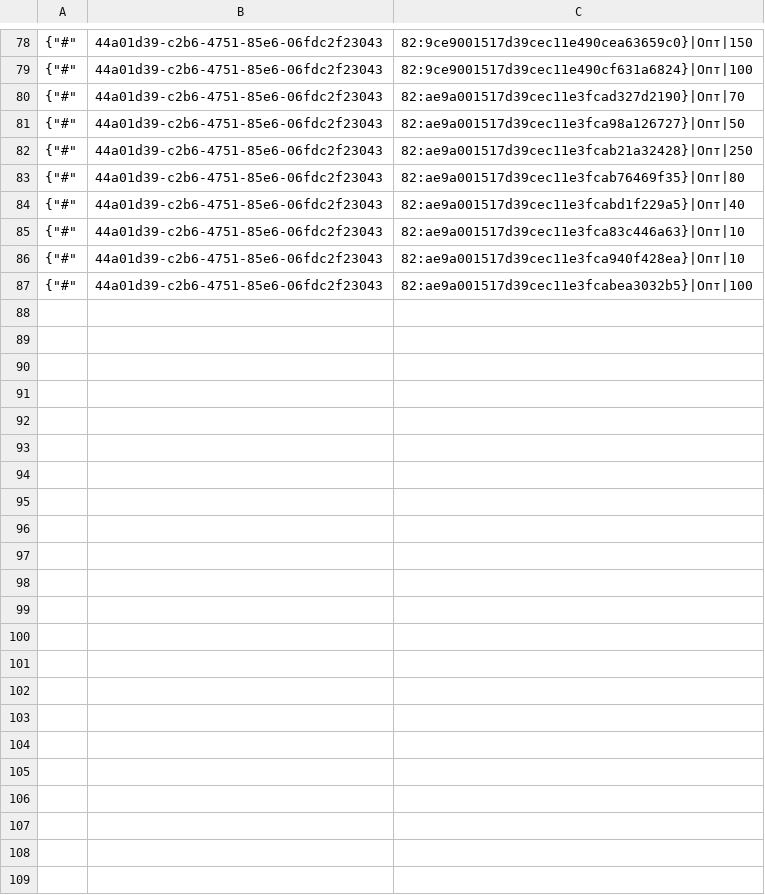
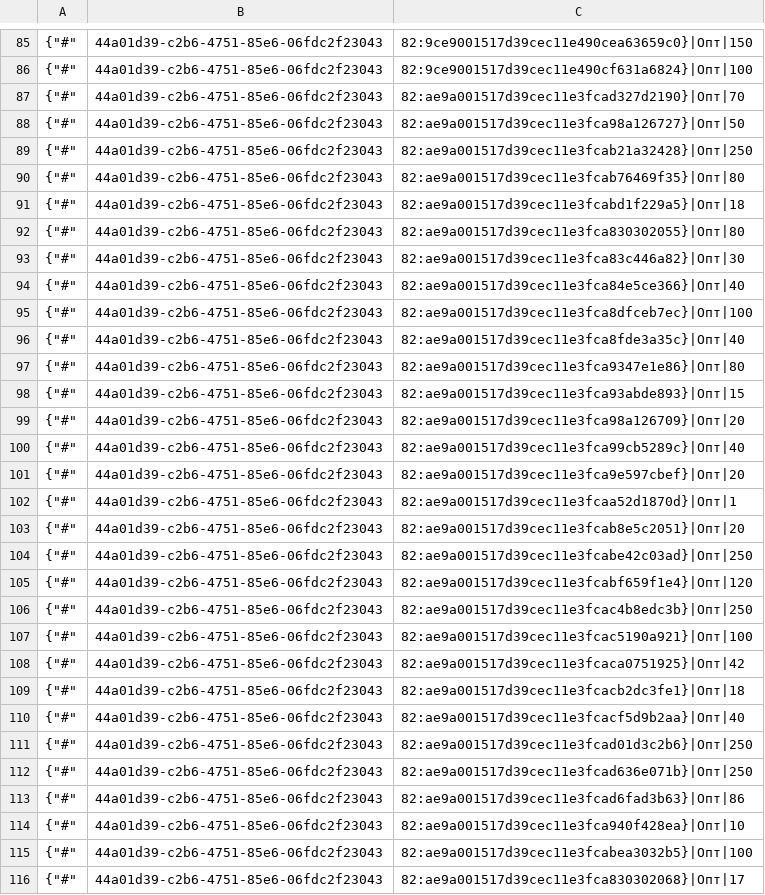
Before and after one commit to TorsionGroup/decort_shop, a CSV file: decort_shop/shop/load_data/cache/deficit.csv, drawn as a sheet; only a part is shown, gaps mark what is left out; the diff covers the shown part only.

```diff
--- a/decort_shop/shop/load_data/cache/deficit.csv
+++ b/decort_shop/shop/load_data/cache/deficit.csv
@@ -83,5 +90,27 @@
 {"#",44a01d39-c2b6-4751-85e6-06fdc2f23043,82:ae9a001517d39cec11e3fcab76469f35}|Опт|80
-{"#",44a01d39-c2b6-4751-85e6-06fdc2f23043,82:ae9a001517d39cec11e3fcabd1f229a5}|Опт|40
-{"#",44a01d39-c2b6-4751-85e6-06fdc2f23043,82:ae9a001517d39cec11e3fca83c446a63}|Опт|10
+{"#",44a01d39-c2b6-4751-85e6-06fdc2f23043,82:ae9a001517d39cec11e3fcabd1f229a5}|Опт|18
+{"#",44a01d39-c2b6-4751-85e6-06fdc2f23043,82:ae9a001517d39cec11e3fca830302055}|Опт|80
+{"#",44a01d39-c2b6-4751-85e6-06fdc2f23043,82:ae9a001517d39cec11e3fca83c446a82}|Опт|30
+{"#",44a01d39-c2b6-4751-85e6-06fdc2f23043,82:ae9a001517d39cec11e3fca84e5ce366}|Опт|40
+{"#",44a01d39-c2b6-4751-85e6-06fdc2f23043,82:ae9a001517d39cec11e3fca8dfceb7ec}|Опт|100
+{"#",44a01d39-c2b6-4751-85e6-06fdc2f23043,82:ae9a001517d39cec11e3fca8fde3a35c}|Опт|40
+{"#",44a01d39-c2b6-4751-85e6-06fdc2f23043,82:ae9a001517d39cec11e3fca9347e1e86}|Опт|80
+{"#",44a01d39-c2b6-4751-85e6-06fdc2f23043,82:ae9a001517d39cec11e3fca93abde893}|Опт|15
+{"#",44a01d39-c2b6-4751-85e6-06fdc2f23043,82:ae9a001517d39cec11e3fca98a126709}|Опт|20
+{"#",44a01d39-c2b6-4751-85e6-06fdc2f23043,82:ae9a001517d39cec11e3fca99cb5289c}|Опт|40
+{"#",44a01d39-c2b6-4751-85e6-06fdc2f23043,82:ae9a001517d39cec11e3fca9e597cbef}|Опт|20
+{"#",44a01d39-c2b6-4751-85e6-06fdc2f23043,82:ae9a001517d39cec11e3fcaa52d1870d}|Опт|1
+{"#",44a01d39-c2b6-4751-85e6-06fdc2f23043,82:ae9a001517d39cec11e3fcab8e5c2051}|Опт|20
+{"#",44a01d39-c2b6-4751-85e6-06fdc2f23043,82:ae9a001517d39cec11e3fcabe42c03ad}|Опт|250
+{"#",44a01d39-c2b6-4751-85e6-06fdc2f23043,82:ae9a001517d39cec11e3fcabf659f1e4}|Опт|120
+{"#",44a01d39-c2b6-4751-85e6-06fdc2f23043,82:ae9a001517d39cec11e3fcac4b8edc3b}|Опт|250
+{"#",44a01d39-c2b6-4751-85e6-06fdc2f23043,82:ae9a001517d39cec11e3fcac5190a921}|Опт|100
+{"#",44a01d39-c2b6-4751-85e6-06fdc2f23043,82:ae9a001517d39cec11e3fcaca0751925}|Опт|42
+{"#",44a01d39-c2b6-4751-85e6-06fdc2f23043,82:ae9a001517d39cec11e3fcacb2dc3fe1}|Опт|18
+{"#",44a01d39-c2b6-4751-85e6-06fdc2f23043,82:ae9a001517d39cec11e3fcacf5d9b2aa}|Опт|40
+{"#",44a01d39-c2b6-4751-85e6-06fdc2f23043,82:ae9a001517d39cec11e3fcad01d3c2b6}|Опт|250
+{"#",44a01d39-c2b6-4751-85e6-06fdc2f23043,82:ae9a001517d39cec11e3fcad636e071b}|Опт|250
+{"#",44a01d39-c2b6-4751-85e6-06fdc2f23043,82:ae9a001517d39cec11e3fcad6fad3b63}|Опт|86
 {"#",44a01d39-c2b6-4751-85e6-06fdc2f23043,82:ae9a001517d39cec11e3fca940f428ea}|Опт|10
 {"#",44a01d39-c2b6-4751-85e6-06fdc2f23043,82:ae9a001517d39cec11e3fcabea3032b5}|Опт|100
+{"#",44a01d39-c2b6-4751-85e6-06fdc2f23043,82:ae9a001517d39cec11e3fca830302068}|Опт|17
```
Also changed, not shown: 11 added rows, 4 removed rows and 14 edited cells elsewhere in this file, decort_shop/shop/load_data/cache/balances.csv, decort_shop/shop/load_data/cache/description.csv, 10 other files.
